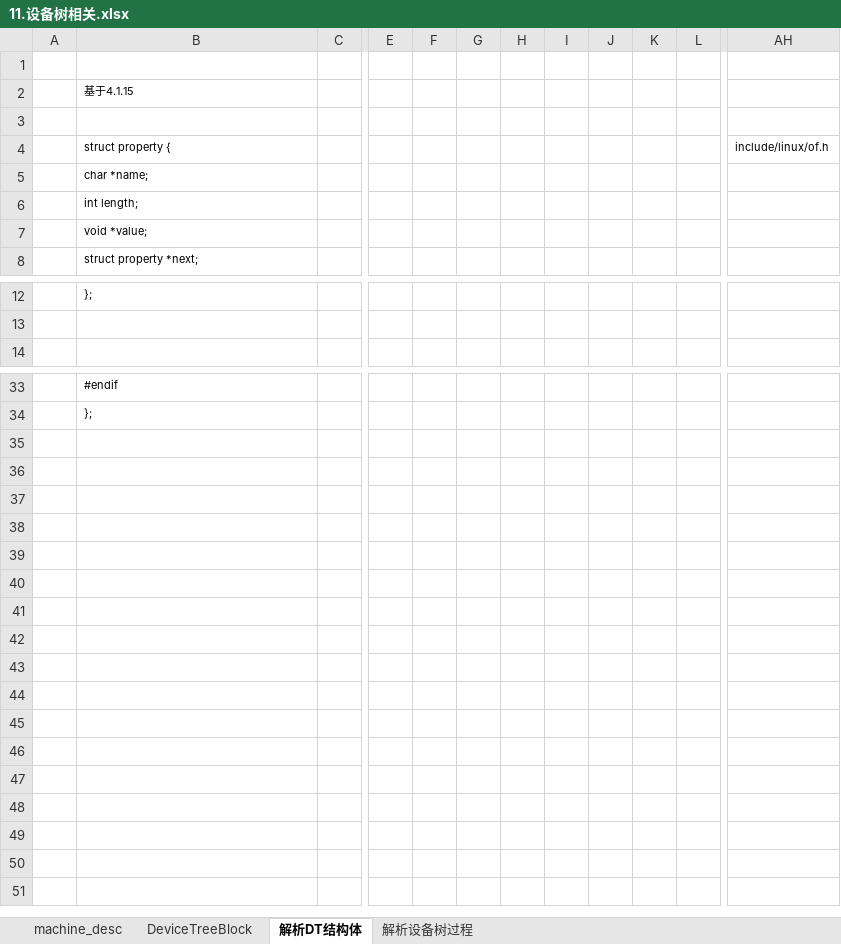
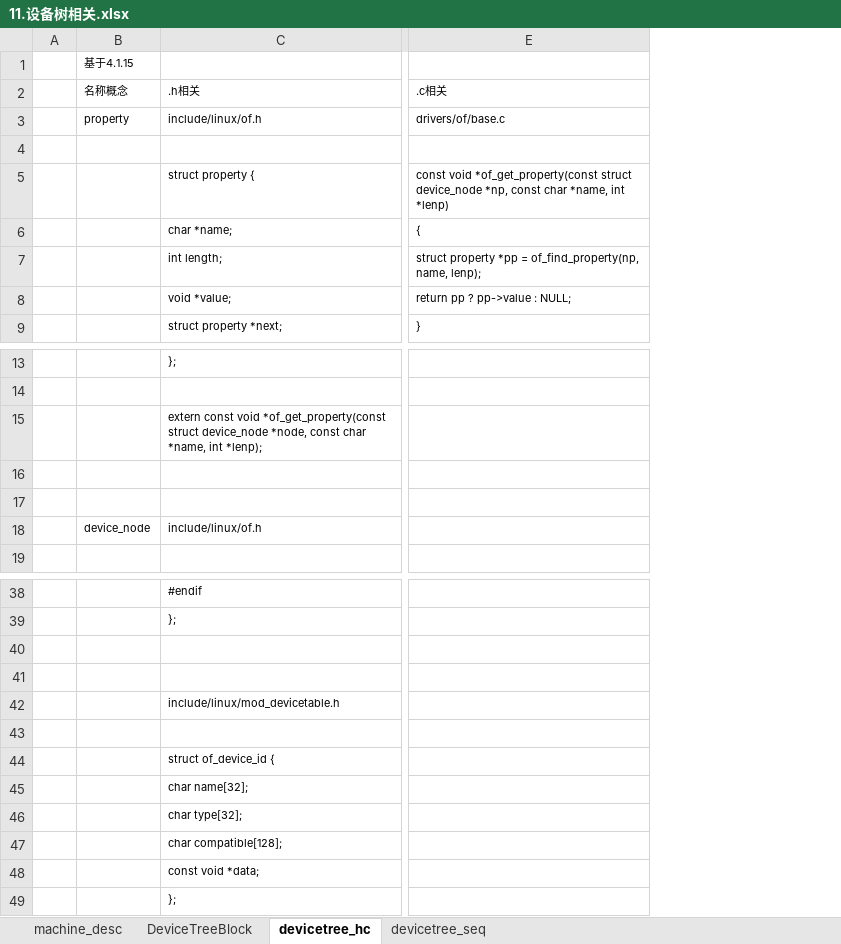
Before and after one commit to Yoleimei/SourceCodeRepo, an Excel workbook: Linux/DeviceDrivers/Document(important)/11.设备树相关.xlsx, sheet devicetree_hc, drawn as a sheet; only a part is shown, gaps mark what is left out; values as stored, in another font and other column widths than the file's, no borders; removed rows and columns are numbered as before the commit, all else as after; rows hold the shown columns only; the diff covers the shown part only; the diff names each change by its address in the sheet, - before the commit and + after, or states it on an @@ line.

```diff
--- a/Linux/DeviceDrivers/Document(important)/11.设备树相关.xlsx (sheet devicetree_hc)
+++ b/Linux/DeviceDrivers/Document(important)/11.设备树相关.xlsx (sheet devicetree_hc)
-sheet tab: 解析DT结构体
+sheet tab: devicetree_hc
-sheet tab: 解析设备树过程
+sheet tab: devicetree_seq
+column B, rows 1-2: 基于4.1.15 | 名称概念
-column C, empty
-column E, empty
-column F, empty
-column G, empty
-column H, empty
-column I, empty
-column J, empty
-column K, empty
-column L, empty
-column AH, row 4: include/linux/of.h
+column E, row 2: .c相关; rows 5-9: const void *of_get_property(const struct device_node *np, const char *name, int *lenp) | { | struct property *pp = of_find_property(np, name, lenp); | return pp ? pp->value : NULL; | }
-C2: 基于4.1.15
+C2: .h相关
+row 3:  | property | include/linux/of.h | drivers/of/base.c
+row 15:  |  | extern const void *of_get_property(const struct device_node *node, const char *name, int *lenp);
+row 16: (empty)
+row 17: (empty)
+row 18:  | device_node | include/linux/of.h
+row 40: (empty)
+row 41: (empty)
+row 42:  |  | include/linux/mod_devicetable.h
+row 43: (empty)
+row 44:  |  | struct of_device_id {
+row 45:  |  | char name[32];
+row 46:  |  | char type[32];
+row 47:  |  | char compatible[128];
+row 48:  |  | const void *data;
+row 49:  |  | };
```
Also changed, not shown: 21 removed columns elsewhere in this sheet, Linux/DeviceDrivers/Document(important)/05.中断.xlsx.
